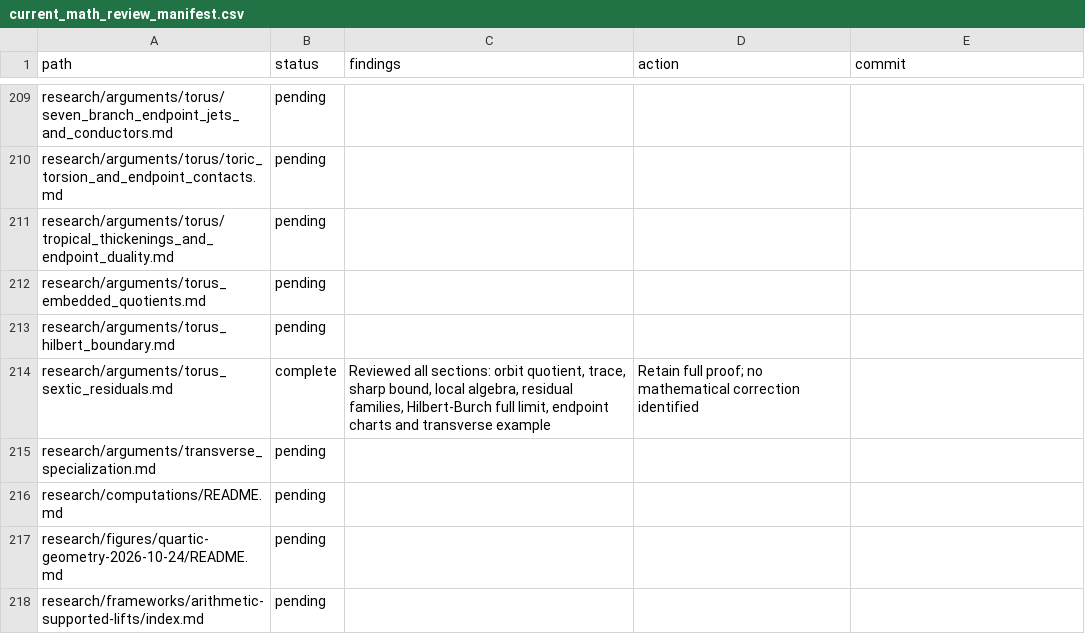
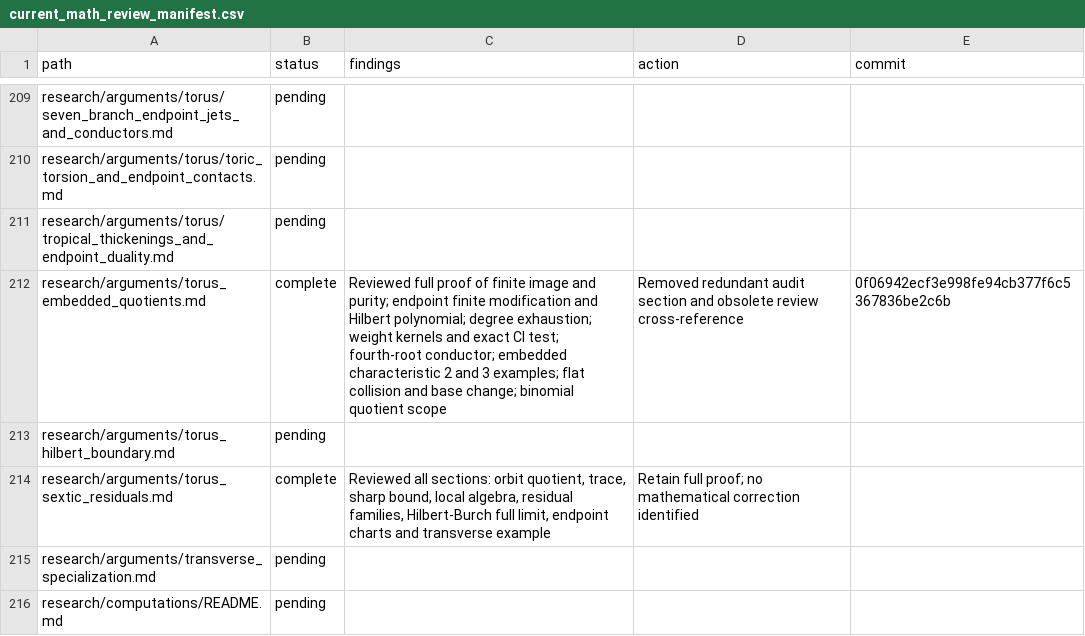
Before and after one commit to markluxton1/STCI, a CSV file: tmp/current_math_review_manifest.csv, drawn as a sheet; only a part is shown, gaps mark what is left out; the shorter side is filled out with more unchanged rows.

Commit message:
Complete integrated six-result embedded quotient argument review

```diff
--- a/tmp/current_math_review_manifest.csv
+++ b/tmp/current_math_review_manifest.csv
@@ -211,3 +211,3 @@ path,status,findings,action,commit
 "research/arguments/torus/tropical_thickenings_and_endpoint_duality.md","pending","","",""
-"research/arguments/torus_embedded_quotients.md","pending","","",""
+"research/arguments/torus_embedded_quotients.md","complete","Reviewed full proof of finite image and purity; endpoint finite modification and Hilbert polynomial; degree exhaustion; weight kernels and exact CI test; fourth-root conductor; embedded characteristic 2 and 3 examples; flat collision and base change; binomial quotient scope","Removed redundant audit section and obsolete review cross-reference","0f06942ecf3e998fe94cb377f6c5367836be2c6b"
 "research/arguments/torus_hilbert_boundary.md","pending","","",""
```
